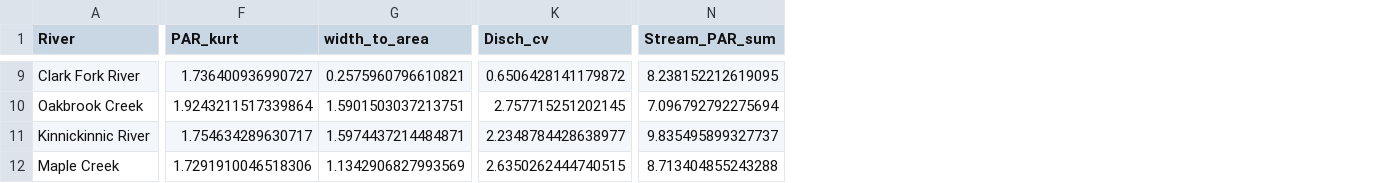
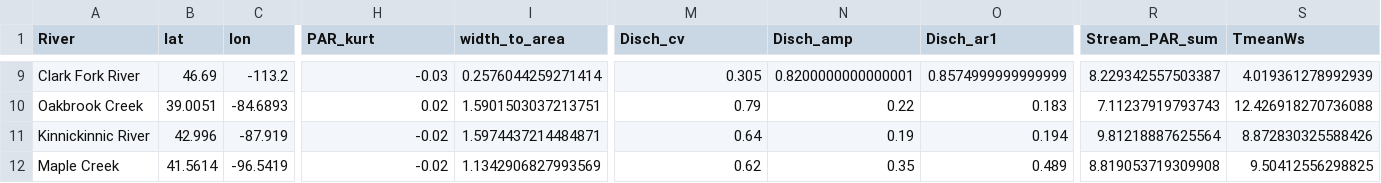
Before and after one commit to hlowman/except_heterotrophy, a CSV file: data_working/literature_streams_data_for_PCA.csv, drawn as a sheet; only a part is shown, gaps mark what is left out; addresses are those after the commit; the diff covers the shown part only; the diff names each change by its address in the sheet, - before the commit and + after, or states it on an @@ line.

Commit message:
fixed magnificent 7 metrics so that they match the bernhardt datasets and developed new density plot visualizations

```diff
--- a/data_working/literature_streams_data_for_PCA.csv
+++ b/data_working/literature_streams_data_for_PCA.csv
+column B (lat), rows 9-12: 46.69 | 39.0051 | 42.996 | 41.5614
+column C (lon), rows 9-12: -113.2 | -84.6893 | -87.919 | -96.5419
+column N (Disch_amp), rows 9-12: 0.8200000000000001 | 0.22 | 0.19 | 0.35
+column O (Disch_ar1), rows 9-12: 0.8574999999999999 | 0.183 | 0.194 | 0.489
+column S (TmeanWs), rows 9-12: 4.019361278992939 | 12.426918270736088 | 8.872830325588426 | 9.50412556298825
-H9 (PAR_kurt): 1.736400936990727
+H9 (PAR_kurt): -0.03
-I9 (width_to_area): 0.2575960796610821
+I9 (width_to_area): 0.2576044259271414
-M9 (Disch_cv): 0.6506428141179872
+M9 (Disch_cv): 0.305
-R9 (Stream_PAR_sum): 8.238152212619095
+R9 (Stream_PAR_sum): 8.229342557503387
-H10 (PAR_kurt): 1.9243211517339864
+H10 (PAR_kurt): 0.02
-M10 (Disch_cv): 2.757715251202145
+M10 (Disch_cv): 0.79
-R10 (Stream_PAR_sum): 7.096792792275694
+R10 (Stream_PAR_sum): 7.11237919793743
-H11 (PAR_kurt): 1.754634289630717
+H11 (PAR_kurt): -0.02
-M11 (Disch_cv): 2.2348784428638977
+M11 (Disch_cv): 0.64
-R11 (Stream_PAR_sum): 9.835495899327737
+R11 (Stream_PAR_sum): 9.81218887625564
-H12 (PAR_kurt): 1.7291910046518306
+H12 (PAR_kurt): -0.02
-M12 (Disch_cv): 2.6350262444740515
+M12 (Disch_cv): 0.62
-R12 (Stream_PAR_sum): 8.713404855243288
+R12 (Stream_PAR_sum): 8.819053719309908
```
Also changed, not shown: 26 edited cells elsewhere in this file, data_working/literature_streams_watershed_summary_data.csv, 8 other files.
